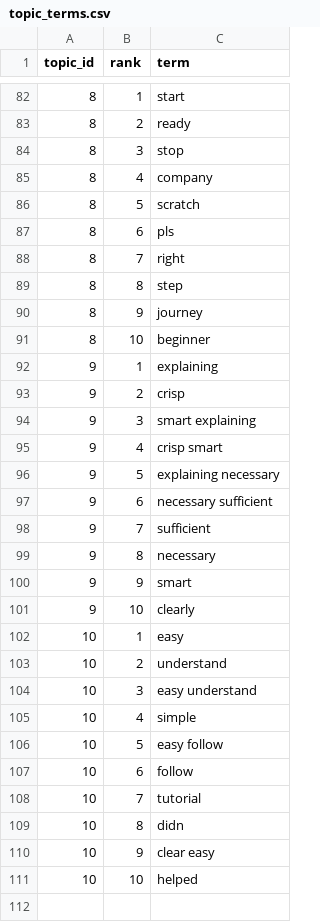
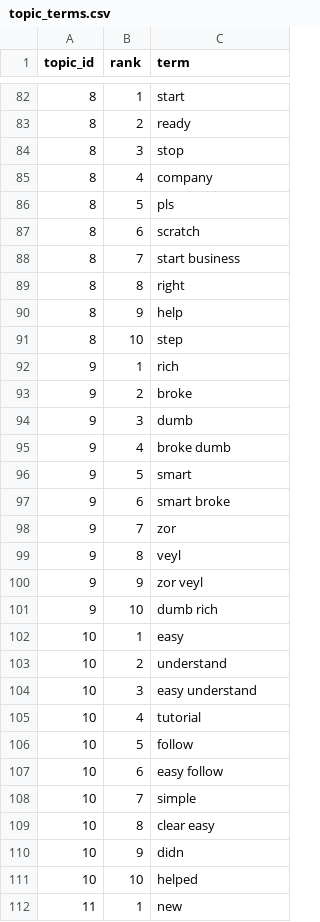
Before and after one commit to Shifali-Chandra/socialpulse-market-intelligence, a CSV file: data/reports/model_eval/topic_terms.csv, drawn as a sheet; only a part is shown, gaps mark what is left out; the diff covers the shown part only.

```diff
--- a/data/reports/model_eval/topic_terms.csv
+++ b/data/reports/model_eval/topic_terms.csv
@@ -85,18 +85,18 @@
 8,4,company
-8,5,scratch
-8,6,pls
-8,7,right
-8,8,step
-8,9,journey
-8,10,beginner
-9,1,explaining
-9,2,crisp
-9,3,smart explaining
-9,4,crisp smart
-9,5,explaining necessary
-9,6,necessary sufficient
-9,7,sufficient
-9,8,necessary
-9,9,smart
-9,10,clearly
+8,5,pls
+8,6,scratch
+8,7,start business
+8,8,right
+8,9,help
+8,10,step
+9,1,rich
+9,2,broke
+9,3,dumb
+9,4,broke dumb
+9,5,smart
+9,6,smart broke
+9,7,zor
+9,8,veyl
+9,9,zor veyl
+9,10,dumb rich
 10,1,easy
@@ -104,8 +104,9 @@
 10,3,easy understand
-10,4,simple
-10,5,easy follow
-10,6,follow
-10,7,tutorial
-10,8,didn
-10,9,clear easy
+10,4,tutorial
+10,5,follow
+10,6,easy follow
+10,7,simple
+10,8,clear easy
+10,9,didn
 10,10,helped
+11,1,new
```
Also changed, not shown: 9 added rows and 48 edited cells elsewhere in this file, data/reports/features/engagement_by_topic.csv, data/reports/features/topic_by_keyword.csv, 11 other files.
